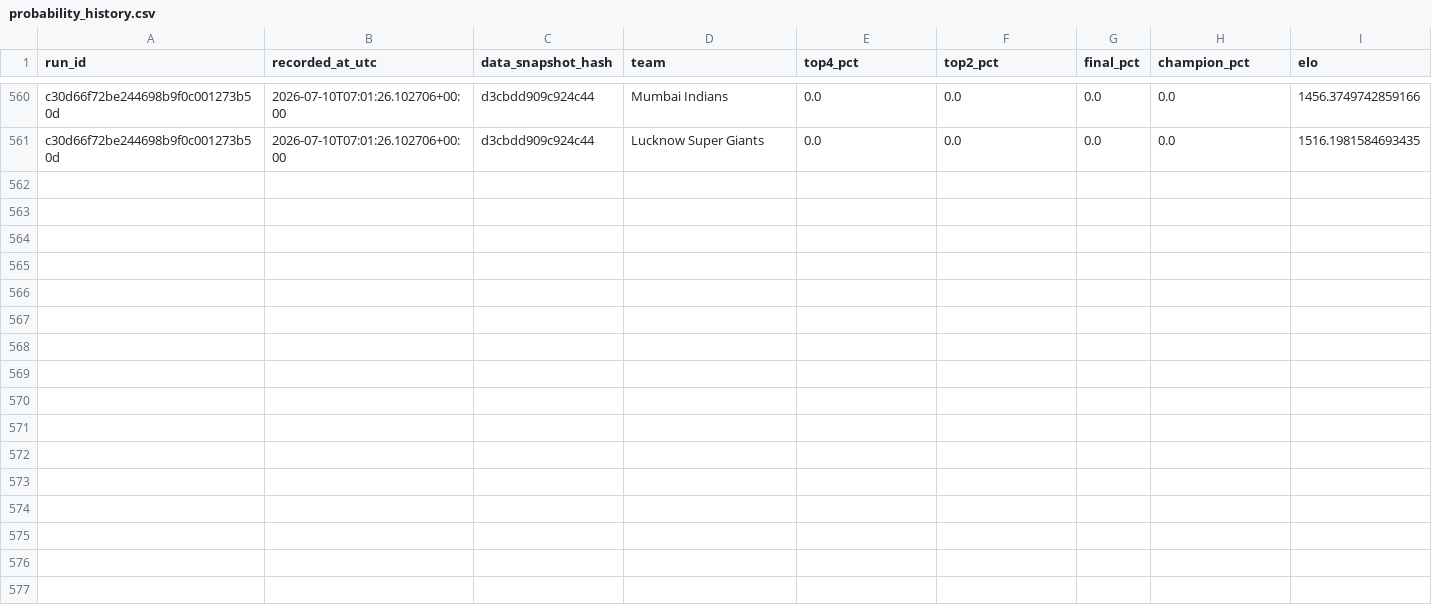
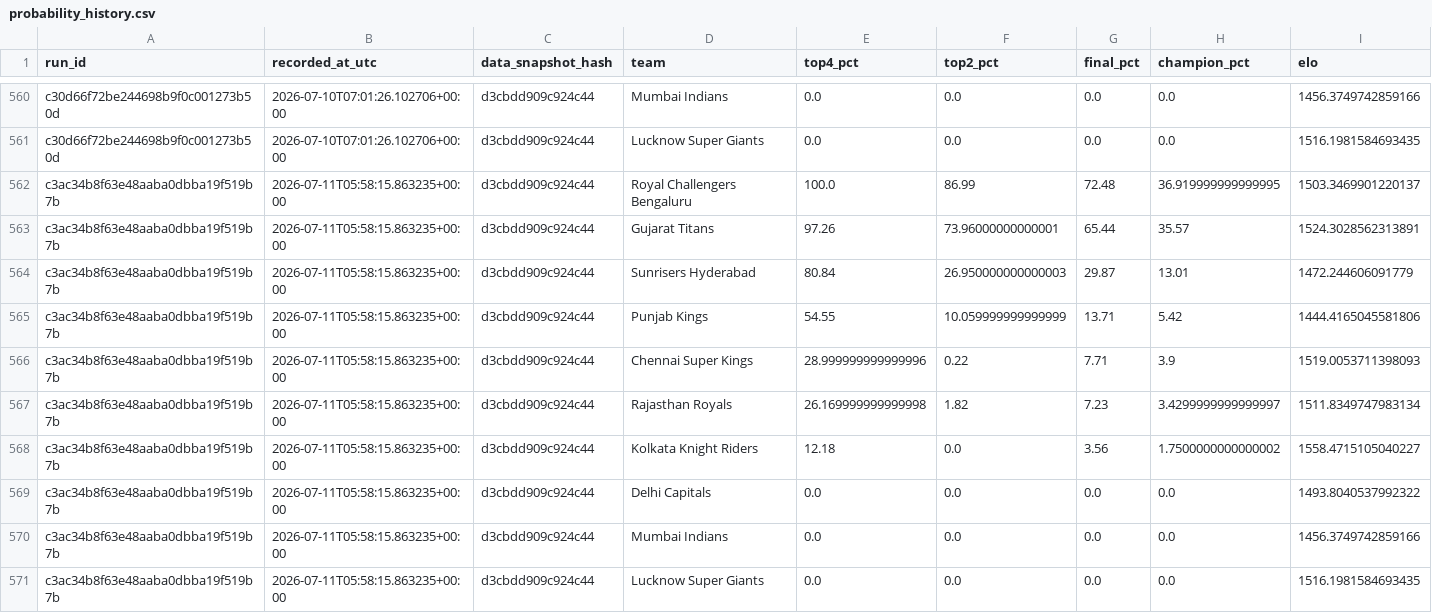
Before and after one commit to Vatsalsrivastava1209/IPL-Predictor, a CSV file: outputs/probability_history.csv, drawn as a sheet; only a part is shown, gaps mark what is left out; the diff names each change by its address in the sheet, - before the commit and + after, or states it on an @@ line.

```diff
--- a/outputs/probability_history.csv
+++ b/outputs/probability_history.csv
+row 562: c3ac34b8f63e48aaba0dbba19f519b7b | 2026-07-11T05:58:15.863235+00:00 | d3cbdd909c924c44 | Royal Challengers Bengaluru | 100.0 | 86.99 | 72.48 | 36.919999999999995 | 1503.3469901220137
+row 563: c3ac34b8f63e48aaba0dbba19f519b7b | 2026-07-11T05:58:15.863235+00:00 | d3cbdd909c924c44 | Gujarat Titans | 97.26 | 73.96000000000001 | 65.44 | 35.57 | 1524.3028562313891
+row 564: c3ac34b8f63e48aaba0dbba19f519b7b | 2026-07-11T05:58:15.863235+00:00 | d3cbdd909c924c44 | Sunrisers Hyderabad | 80.84 | 26.950000000000003 | 29.87 | 13.01 | 1472.244606091779
+row 565: c3ac34b8f63e48aaba0dbba19f519b7b | 2026-07-11T05:58:15.863235+00:00 | d3cbdd909c924c44 | Punjab Kings | 54.55 | 10.059999999999999 | 13.71 | 5.42 | 1444.4165045581806
+row 566: c3ac34b8f63e48aaba0dbba19f519b7b | 2026-07-11T05:58:15.863235+00:00 | d3cbdd909c924c44 | Chennai Super Kings | 28.999999999999996 | 0.22 | 7.71 | 3.9 | 1519.0053711398093
+row 567: c3ac34b8f63e48aaba0dbba19f519b7b | 2026-07-11T05:58:15.863235+00:00 | d3cbdd909c924c44 | Rajasthan Royals | 26.169999999999998 | 1.82 | 7.23 | 3.4299999999999997 | 1511.8349747983134
+row 568: c3ac34b8f63e48aaba0dbba19f519b7b | 2026-07-11T05:58:15.863235+00:00 | d3cbdd909c924c44 | Kolkata Knight Riders | 12.18 | 0.0 | 3.56 | 1.7500000000000002 | 1558.4715105040227
+row 569: c3ac34b8f63e48aaba0dbba19f519b7b | 2026-07-11T05:58:15.863235+00:00 | d3cbdd909c924c44 | Delhi Capitals | 0.0 | 0.0 | 0.0 | 0.0 | 1493.8040537992322
+row 570: c3ac34b8f63e48aaba0dbba19f519b7b | 2026-07-11T05:58:15.863235+00:00 | d3cbdd909c924c44 | Mumbai Indians | 0.0 | 0.0 | 0.0 | 0.0 | 1456.3749742859166
+row 571: c3ac34b8f63e48aaba0dbba19f519b7b | 2026-07-11T05:58:15.863235+00:00 | d3cbdd909c924c44 | Lucknow Super Giants | 0.0 | 0.0 | 0.0 | 0.0 | 1516.1981584693435
```
Also changed, not shown: outputs/simulation_runs.csv.
